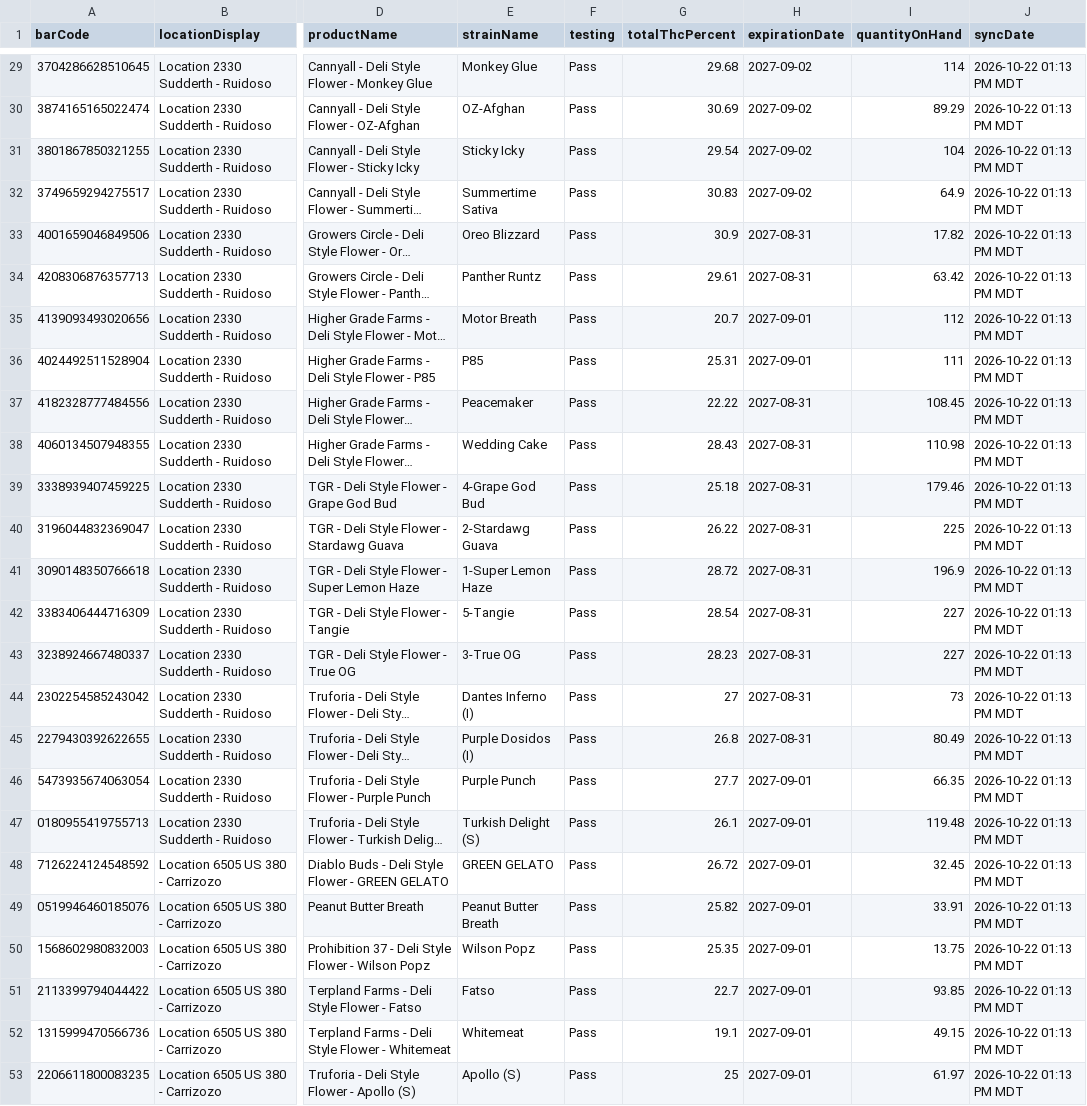
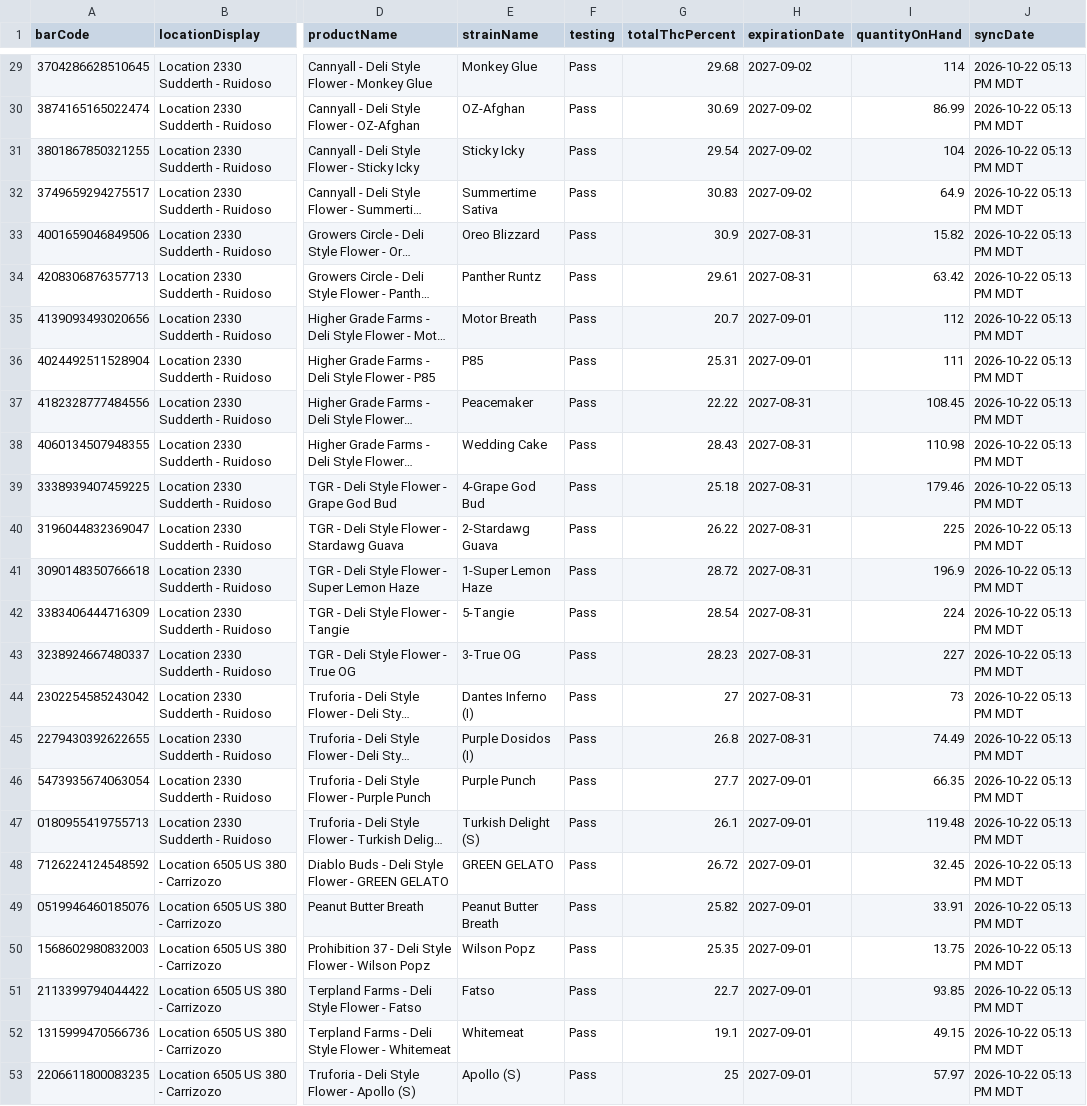
Before and after one commit to thefixinhixon/fixinhixon, a CSV file: tools/current-inventory-licensee.csv, drawn as a sheet; only a part is shown, gaps mark what is left out; long unchanged cells end in …; the diff covers the shown part only; the diff names each change by its address in the sheet, - before the commit and + after, or states it on an @@ line.

Commit message:
Label generator: BioTrack deli stock sync 2026-10-22 05:13 PM MDT (52 lots)

```diff
--- a/tools/current-inventory-licensee.csv
+++ b/tools/current-inventory-licensee.csv
-J29:J53 (syncDate): 2026-10-22 01:13 PM MDT
+J29:J53 (syncDate): 2026-10-22 05:13 PM MDT
-I30 (quantityOnHand): 89.29
+I30 (quantityOnHand): 86.99
-I33 (quantityOnHand): 17.82
+I33 (quantityOnHand): 15.82
-I42 (quantityOnHand): 227
+I42 (quantityOnHand): 224
-I45 (quantityOnHand): 80.49
+I45 (quantityOnHand): 74.49
-I53 (quantityOnHand): 61.97
+I53 (quantityOnHand): 57.97
```
Also changed, not shown: 1 added row, 1 removed row and 33 edited cells elsewhere in this file.
